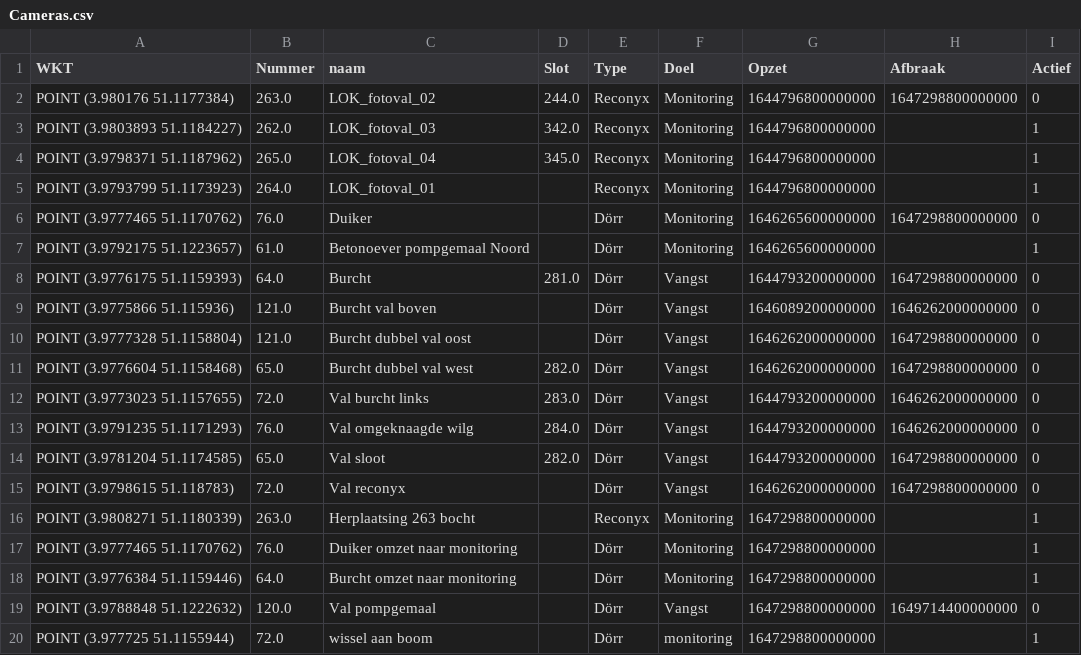
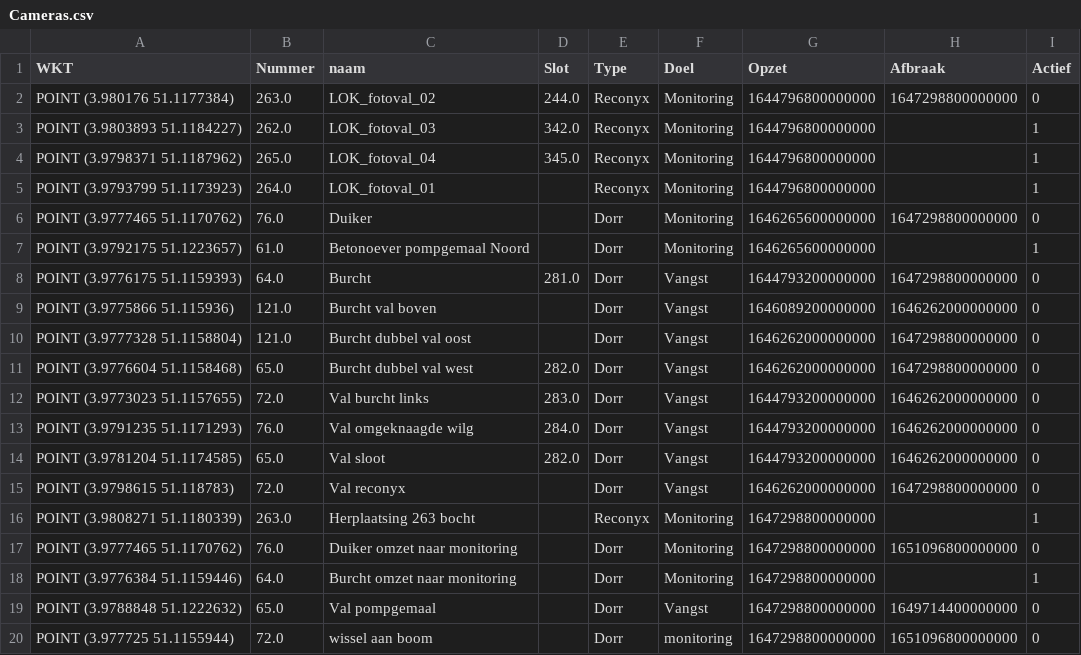
Before and after one commit to Fhuysent/Bever_gedragstudie, a CSV file: Lokeren/Input/MyMaps/Cameras.csv, drawn as a sheet.

```diff
--- a/Lokeren/Input/MyMaps/Cameras.csv
+++ b/Lokeren/Input/MyMaps/Cameras.csv
@@ -5,16 +5,16 @@ WKT,Nummer,naam,Slot,Type,Doel,Opzet,Afbraak,Actief
 "POINT (3.9793799 51.1173923)",264.0,LOK_fotoval_01,,Reconyx,Monitoring,1644796800000000,,1
-"POINT (3.9777465 51.1170762)",76.0,Duiker,,Dörr,Monitoring,1646265600000000,1647298800000000,0
-"POINT (3.9792175 51.1223657)",61.0,Betonoever pompgemaal Noord,,Dörr,Monitoring,1646265600000000,,1
-"POINT (3.9776175 51.1159393)",64.0,Burcht,281.0,Dörr,Vangst,1644793200000000,1647298800000000,0
-"POINT (3.9775866 51.115936)",121.0,Burcht val boven,,Dörr,Vangst,1646089200000000,1646262000000000,0
-"POINT (3.9777328 51.1158804)",121.0,Burcht dubbel val oost,,Dörr,Vangst,1646262000000000,1647298800000000,0
-"POINT (3.9776604 51.1158468)",65.0,Burcht dubbel val west,282.0,Dörr,Vangst,1646262000000000,1647298800000000,0
-"POINT (3.9773023 51.1157655)",72.0,Val burcht links ,283.0,Dörr,Vangst,1644793200000000,1646262000000000,0
-"POINT (3.9791235 51.1171293)",76.0,Val omgeknaagde wilg,284.0,Dörr,Vangst,1644793200000000,1646262000000000,0
-"POINT (3.9781204 51.1174585)",65.0,Val sloot,282.0,Dörr,Vangst,1644793200000000,1647298800000000,0
-"POINT (3.9798615 51.118783)",72.0,Val reconyx,,Dörr,Vangst,1646262000000000,1647298800000000,0
+"POINT (3.9777465 51.1170762)",76.0,Duiker,,Dorr,Monitoring,1646265600000000,1647298800000000,0
+"POINT (3.9792175 51.1223657)",61.0,Betonoever pompgemaal Noord,,Dorr,Monitoring,1646265600000000,,1
+"POINT (3.9776175 51.1159393)",64.0,Burcht,281.0,Dorr,Vangst,1644793200000000,1647298800000000,0
+"POINT (3.9775866 51.115936)",121.0,Burcht val boven,,Dorr,Vangst,1646089200000000,1646262000000000,0
+"POINT (3.9777328 51.1158804)",121.0,Burcht dubbel val oost,,Dorr,Vangst,1646262000000000,1647298800000000,0
+"POINT (3.9776604 51.1158468)",65.0,Burcht dubbel val west,282.0,Dorr,Vangst,1646262000000000,1647298800000000,0
+"POINT (3.9773023 51.1157655)",72.0,Val burcht links ,283.0,Dorr,Vangst,1644793200000000,1646262000000000,0
+"POINT (3.9791235 51.1171293)",76.0,Val omgeknaagde wilg,284.0,Dorr,Vangst,1644793200000000,1646262000000000,0
+"POINT (3.9781204 51.1174585)",65.0,Val sloot,282.0,Dorr,Vangst,1644793200000000,1646262000000000,0
+"POINT (3.9798615 51.118783)",72.0,Val reconyx,,Dorr,Vangst,1646262000000000,1647298800000000,0
 "POINT (3.9808271 51.1180339)",263.0,Herplaatsing 263 bocht,,Reconyx,Monitoring,1647298800000000,,1
-"POINT (3.9777465 51.1170762)",76.0,Duiker omzet naar monitoring,,Dörr,Monitoring,1647298800000000,,1
-"POINT (3.9776384 51.1159446)",64.0,Burcht omzet naar monitoring,,Dörr,Monitoring,1647298800000000,,1
-"POINT (3.9788848 51.1222632)",120.0,Val pompgemaal,,Dörr,Vangst,1647298800000000,1649714400000000,0
-"POINT (3.977725 51.1155944)",72.0,wissel aan boom,,Dörr,monitoring,1647298800000000,,1
+"POINT (3.9777465 51.1170762)",76.0,Duiker omzet naar monitoring,,Dorr,Monitoring,1647298800000000,1651096800000000,0
+"POINT (3.9776384 51.1159446)",64.0,Burcht omzet naar monitoring,,Dorr,Monitoring,1647298800000000,,1
+"POINT (3.9788848 51.1222632)",65.0,Val pompgemaal,,Dorr,Vangst,1647298800000000,1649714400000000,0
+"POINT (3.977725 51.1155944)",72.0,wissel aan boom,,Dorr,monitoring,1647298800000000,1651096800000000,0
```
Also changed, not shown: Lokeren/Input/MyMaps/Sporen.csv, Lokeren/Input/Telemetrie/Telemetrie.csv, 8 other files.
